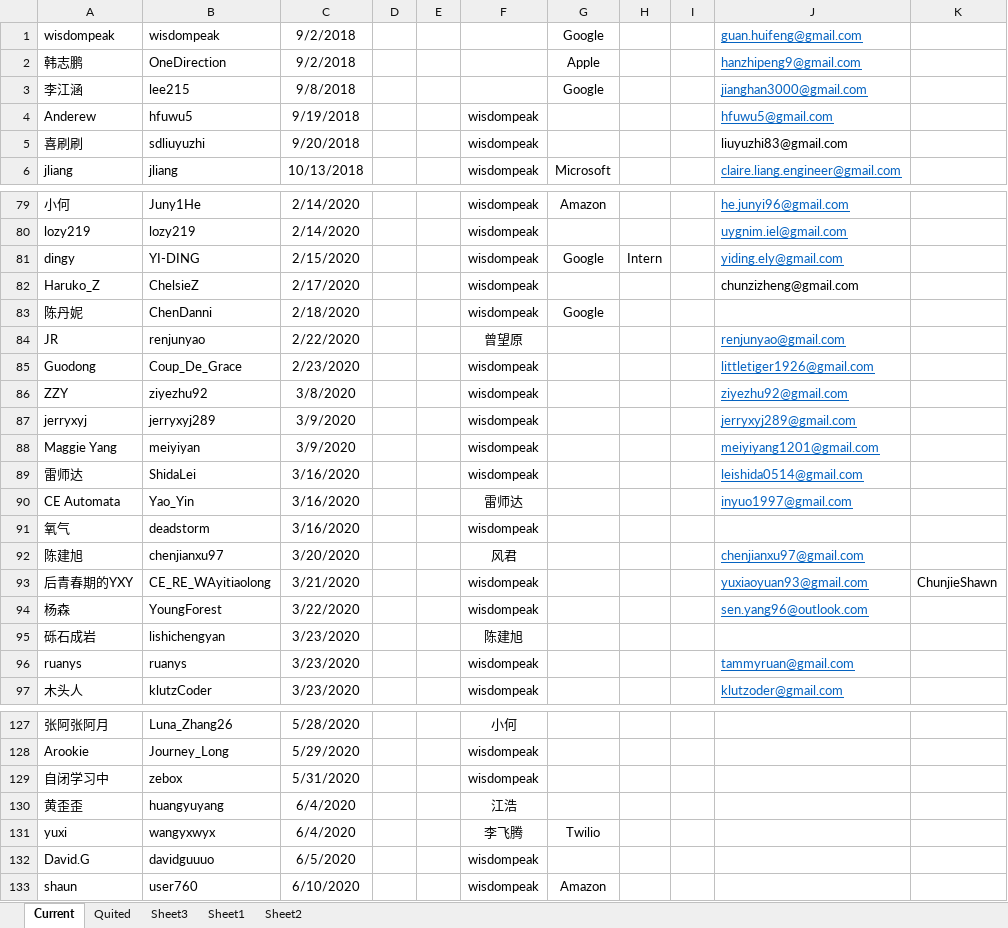
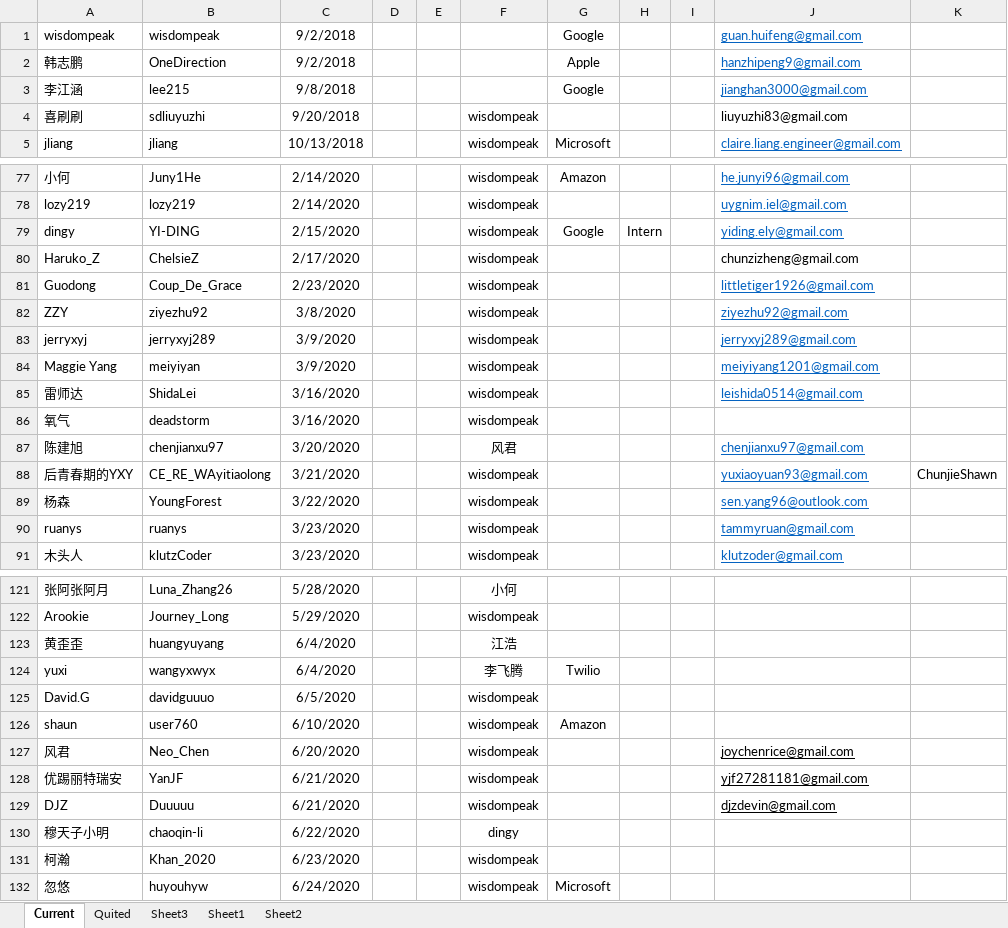
Before and after one commit to wisdompeak/lc-score-board, an Excel workbook: generateEXCEL/Data/Members/GroupRecord.xlsx, sheet Current, drawn as a sheet; only a part is shown, gaps mark what is left out; values as stored, in another font and other column widths than the file's, no borders; removed rows and columns are numbered as before the commit, all else as after; the diff covers the shown part only; the diff names each change by its address in the sheet, - before the commit and + after, or states it on an @@ line.

```diff
--- a/generateEXCEL/Data/Members/GroupRecord.xlsx (sheet Current)
+++ b/generateEXCEL/Data/Members/GroupRecord.xlsx (sheet Current)
-row 4: Anderew | hfuwu5 | 9/19/2018 |  |  | wisdompeak |  |  |  | hfuwu5@gmail.com
-row 83: 陈丹妮 | ChenDanni | 2/18/2020 |  |  | wisdompeak | Google
-row 84: JR | renjunyao | 2/22/2020 |  |  | 曾望原 |  |  |  | renjunyao@gmail.com
-row 90: CE Automata | Yao_Yin | 3/16/2020 |  |  | 雷师达 |  |  |  | inyuo1997@gmail.com
-row 95: 砾石成岩 | lishichengyan | 3/23/2020 |  |  | 陈建旭
-row 129: 自闭学习中 | zebox | 5/31/2020 |  |  | wisdompeak
+row 127: 风君 | Neo_Chen | 6/20/2020 |  |  | wisdompeak |  |  |  | joychenrice@gmail.com
+row 128: 优踢丽特瑞安 | YanJF | 6/21/2020 |  |  | wisdompeak |  |  |  | yjf27281181@gmail.com
+row 129: DJZ | Duuuuu | 6/21/2020 |  |  | wisdompeak |  |  |  | djzdevin@gmail.com
+row 130: 穆天子小明 | chaoqin-li | 6/22/2020 |  |  | dingy
+row 131: 柯瀚 | Khan_2020 | 6/23/2020 |  |  | wisdompeak
+row 132: 忽悠 | huyouhyw | 6/24/2020 |  |  | wisdompeak | Microsoft
```
Also changed, not shown: 1 removed row and 2 edited cells elsewhere in this sheet, sheet Quited, generateEXCEL/graduates.xlsx, generateEXCEL/index.xlsx, 9 other files.
